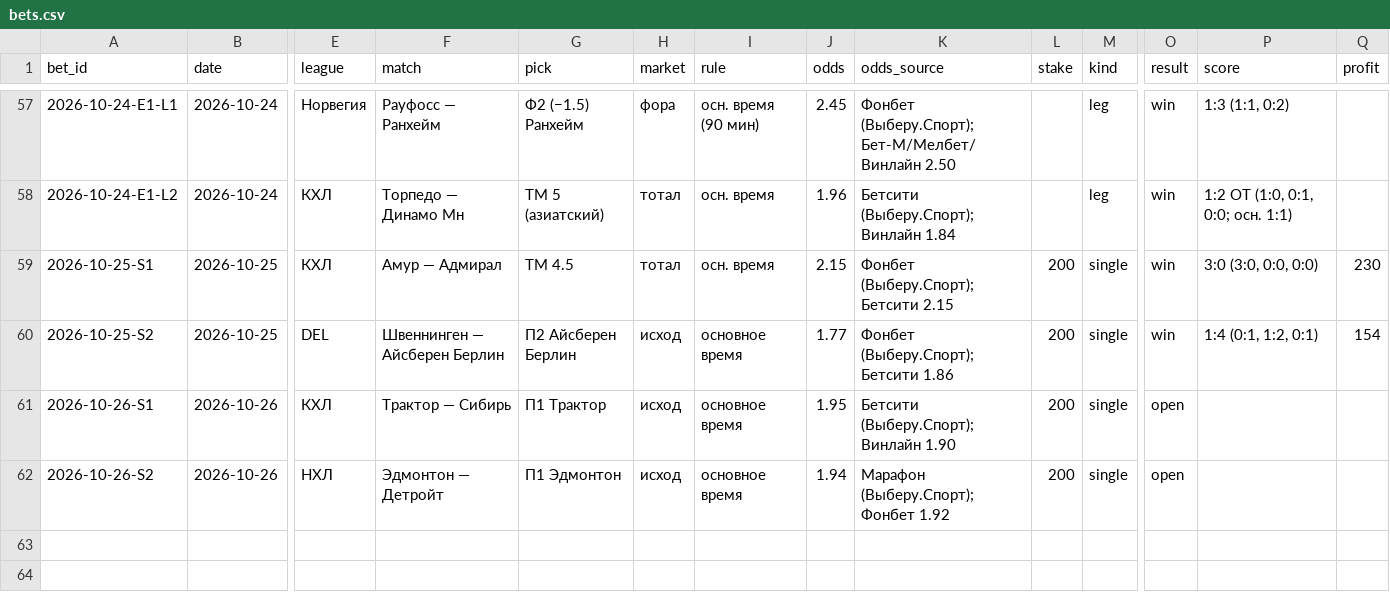
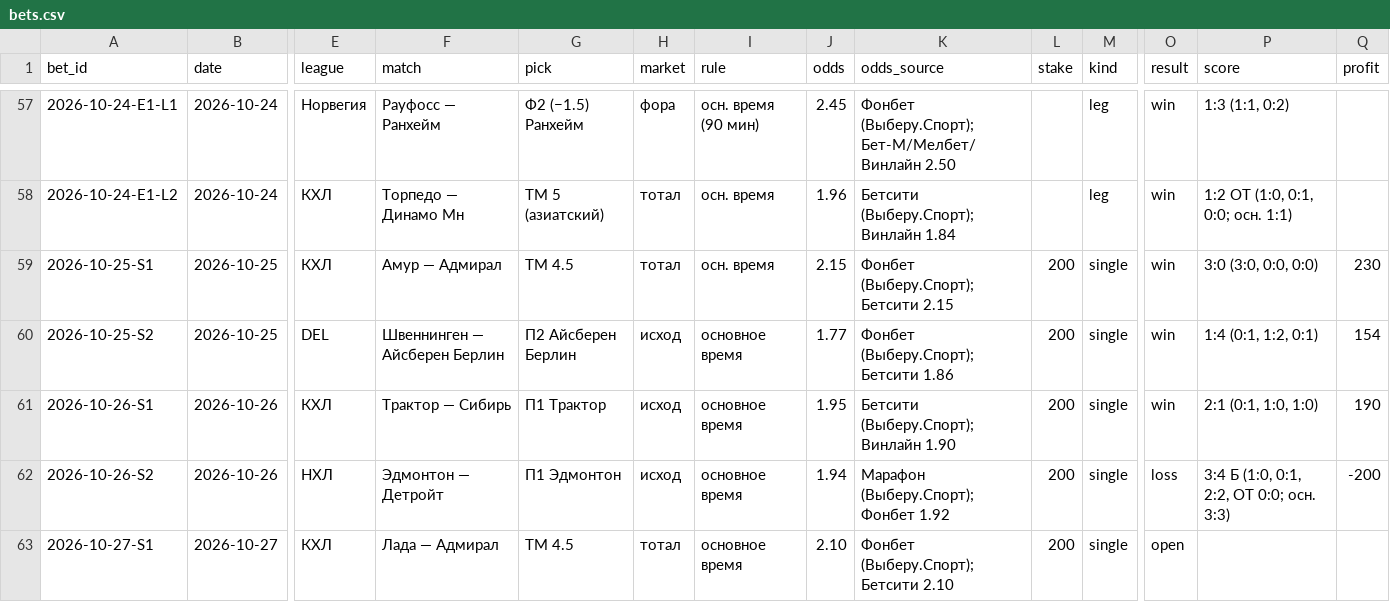
Before and after one commit to kenlampnn-prog/capper-day, a CSV file: data/bets.csv, drawn as a sheet; only a part is shown, gaps mark what is left out; rows hold the shown columns only; the diff names each change by its address in the sheet, - before the commit and + after, or states it on an @@ line.

Commit message:
27.10: купон зафиксирован (sha256 00c10262abe7) — Лада—Адмирал ТМ 4.5 осн. время 2.10, фикс 200 ₽; рассчитан 26.10 (−10 ₽, банк 7032); восстановлен index.html после посторонних коммитов fa2e88a/0d673c4 (купон с кэфом 1.50 нарушал правила)

```diff
--- a/data/bets.csv
+++ b/data/bets.csv
-O61 (result): open
+O61 (result): win
-P61 (score): (empty)
+P61 (score): 2:1 (0:1, 1:0, 1:0)
-Q61 (profit): (empty)
+Q61 (profit): 190
-O62 (result): open
+O62 (result): loss
-P62 (score): (empty)
+P62 (score): 3:4 Б (1:0, 0:1, 2:2, ОТ 0:0; осн. 3:3)
-Q62 (profit): (empty)
+Q62 (profit): -200
+row 63: 2026-10-27-S1 | 2026-10-27 | КХЛ | Лада — Адмирал | ТМ 4.5 | тотал | основное время | 2.10 | Фонбет (Выберу.Спорт); Бетсити 2.10 | 200 | single | open
```
Also changed, not shown: 5 other files.
